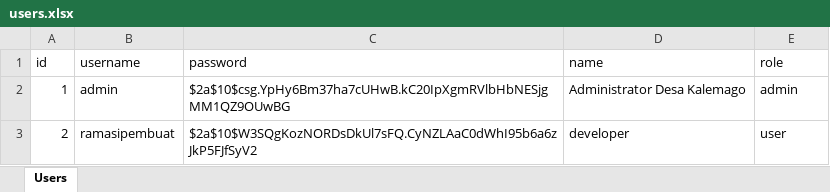
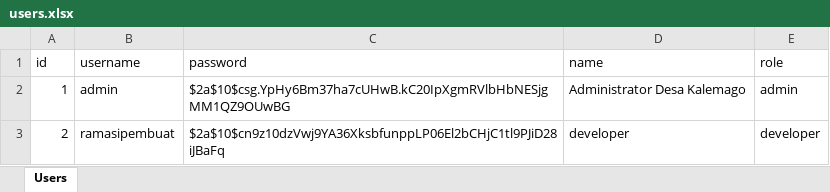
Before and after one commit to BiskuitZ/desakalemago2, an Excel workbook: backend/users.xlsx, sheet Users, drawn as a sheet; values as stored, in another font and other column widths than the file's, no borders; the diff names each change by its address in the sheet, - before the commit and + after, or states it on an @@ line.

Commit message:
Update: 2026-05-30T14:06:50.307Z

```diff
--- a/backend/users.xlsx (sheet Users)
+++ b/backend/users.xlsx (sheet Users)
-C3 (password): $2a$10$W3SQgKozNORDsDkUl7sFQ.CyNZLAaC0dWhI95b6a6zJkP5FJfSyV2
+C3 (password): $2a$10$cn9z10dzVwj9YA36XksbfunppLP06El2bCHjC1tl9PJiD28iJBaFq
-E3 (role): user
+E3 (role): developer
```
